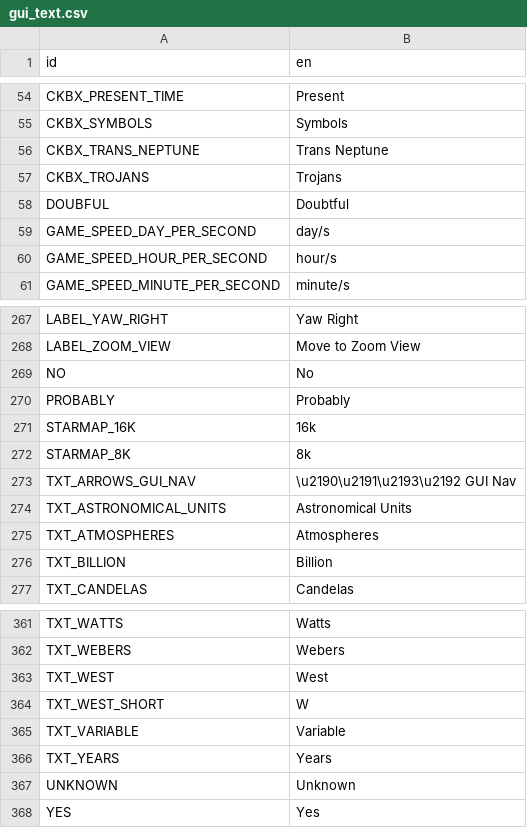
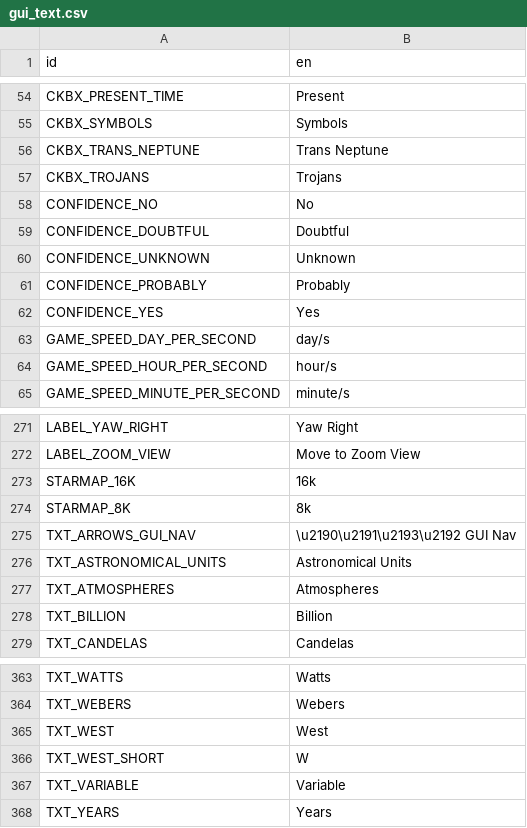
Before and after one commit to ivoyager/ivoyager, a CSV file: data/text/gui_text.csv, drawn as a sheet; only a part is shown, gaps mark what is left out.

```diff
--- a/data/text/gui_text.csv
+++ b/data/text/gui_text.csv
@@ -57,3 +57,7 @@ CKBX_TRANS_NEPTUNE,Trans Neptune
 CKBX_TROJANS,Trojans
-DOUBFUL,Doubtful
+CONFIDENCE_NO,No
+CONFIDENCE_DOUBTFUL,Doubtful
+CONFIDENCE_UNKNOWN,Unknown
+CONFIDENCE_PROBABLY,Probably
+CONFIDENCE_YES,Yes
 GAME_SPEED_DAY_PER_SECOND,day/s
@@ -268,4 +272,2 @@ LABEL_YAW_RIGHT,Yaw Right
 LABEL_ZOOM_VIEW,Move to Zoom View
-NO,No
-PROBABLY,Probably
 STARMAP_16K,16k
@@ -366,3 +368 @@ TXT_VARIABLE,Variable
 TXT_YEARS,Years
-UNKNOWN,Unknown
-YES,Yes
```
Also changed, not shown: 4 other files.
